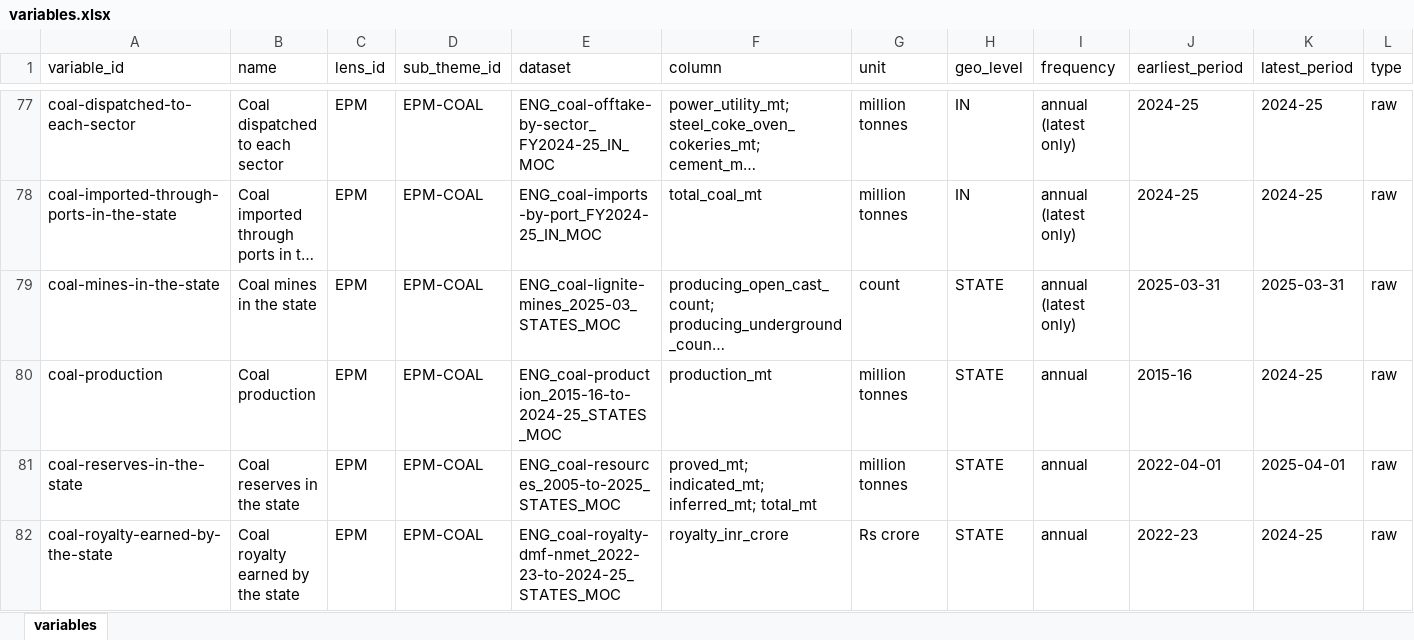
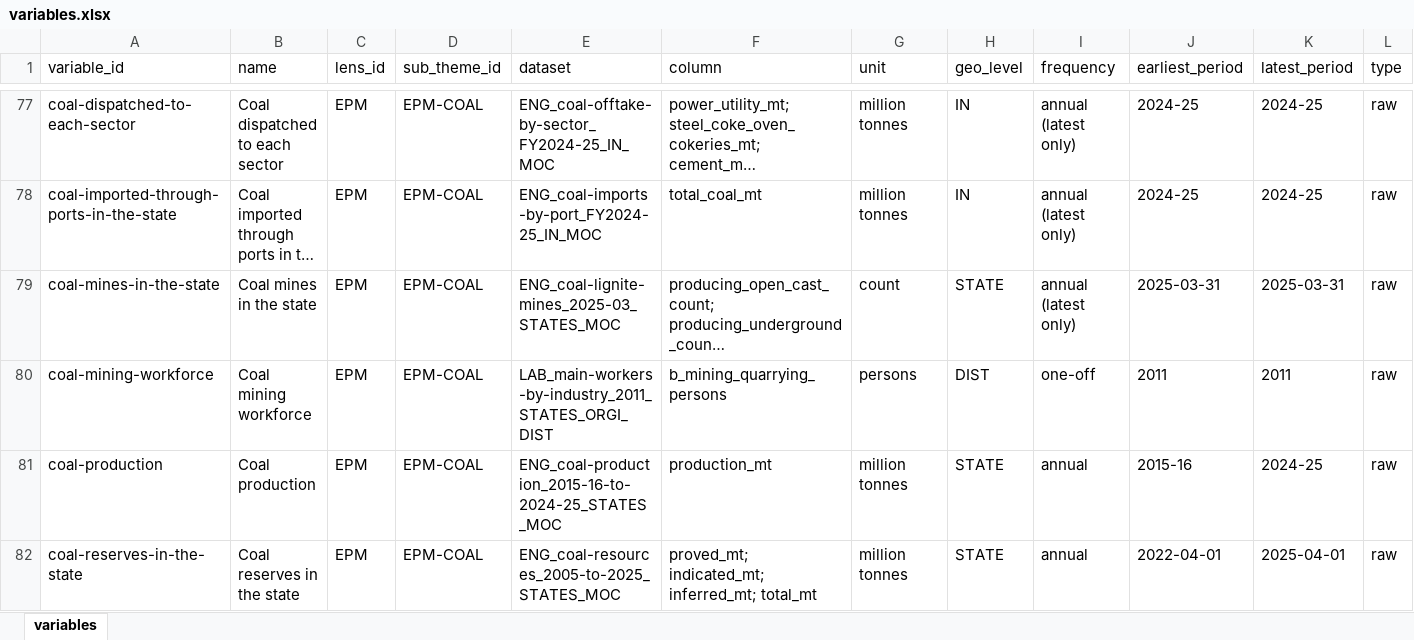
Before and after one commit to Bharatnomy-in/BN-DATA, an Excel workbook: _reference/variables.xlsx, sheet variables, drawn as a sheet; only a part is shown, gaps mark what is left out; the shorter side is filled out with more unchanged rows; long unchanged cells end in …; values as stored, in another font and other column widths than the file's, no borders; the diff names each change by its address in the sheet, - before the commit and + after, or states it on an @@ line.

```diff
--- a/_reference/variables.xlsx (sheet variables)
+++ b/_reference/variables.xlsx (sheet variables)
+row 80: coal-mining-workforce | Coal mining workforce | EPM | EPM-COAL | LAB_main-workers-by-industry_2011_STATES_ORGI_DIST | b_mining_quarrying_persons | persons | DIST | one-off | 2011 | 2011 | raw
```
Also changed, not shown: 49 other files.
